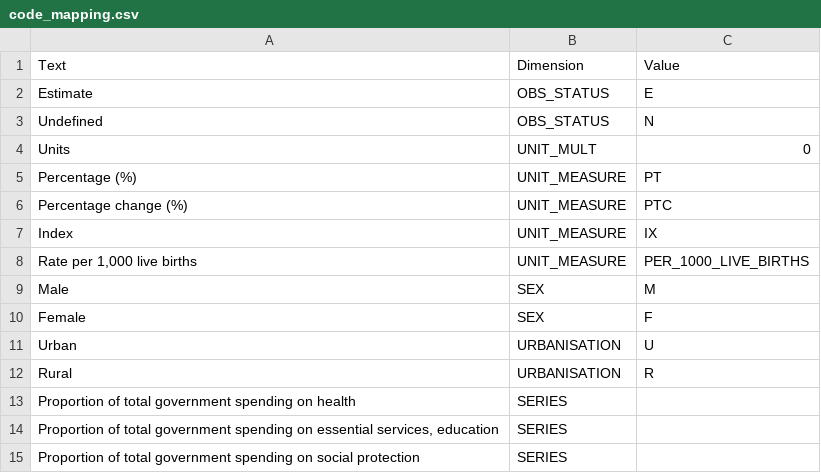
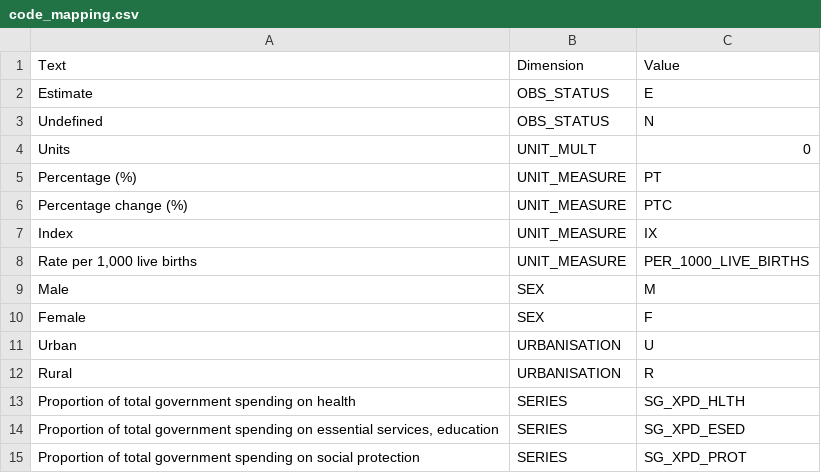
Before and after one commit to LucyGwilliamAdmin/sdg-sdmx-data, a CSV file: code_mapping.csv, drawn as a sheet.

Commit message:
Update code_mapping.csv

```diff
--- a/code_mapping.csv
+++ b/code_mapping.csv
@@ -12,4 +12,4 @@ Urban,URBANISATION,U
 Rural,URBANISATION,R
-Proportion of total government spending on health,SERIES
-"Proportion of total government spending on essential services, education",SERIES
-Proportion of total government spending on social protection,SERIES
+Proportion of total government spending on health,SERIES,SG_XPD_HLTH
+"Proportion of total government spending on essential services, education",SERIES,SG_XPD_ESED
+Proportion of total government spending on social protection,SERIES,SG_XPD_PROT
```
